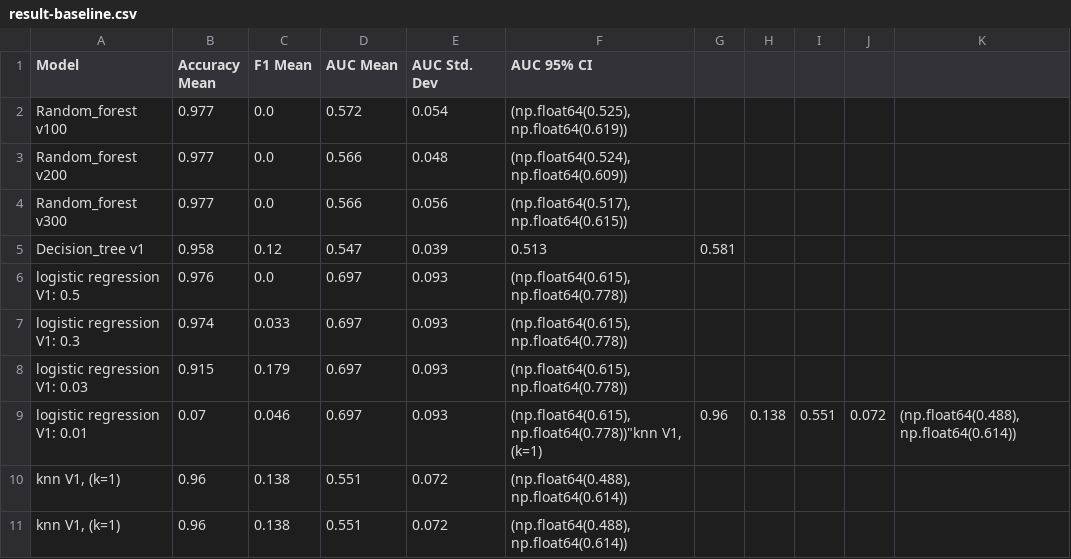
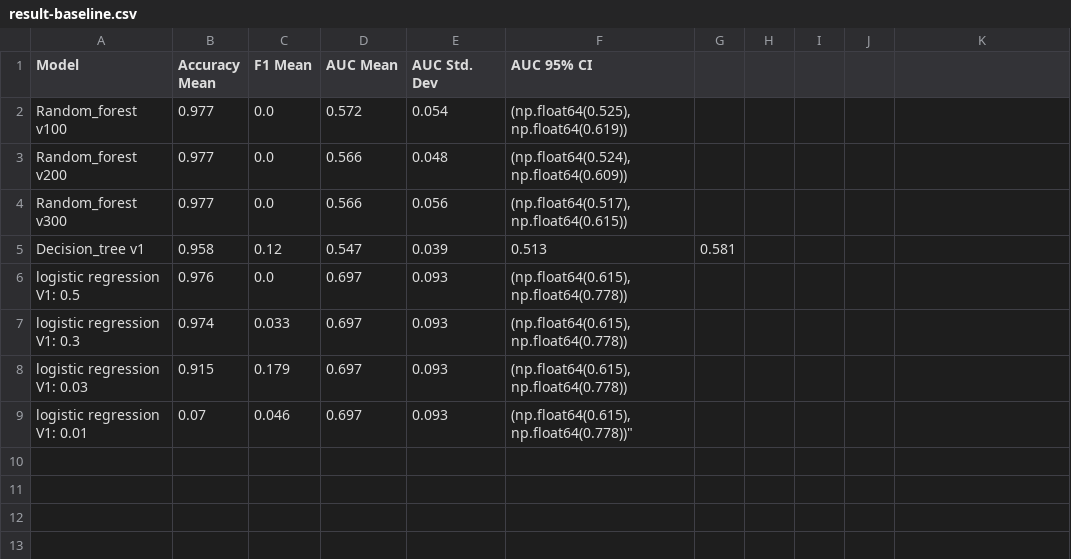
Before and after one commit to Damianmdcf/2025-FYP-Final-groupA, a CSV file: data/result-baseline.csv, drawn as a sheet.

```diff
--- a/data/result-baseline.csv
+++ b/data/result-baseline.csv
@@ -8,4 +8,3 @@ logistic regression V1: 0.3,0.974,0.033,0.697,0.093,"(np.float64(0.615), np.floa
 logistic regression V1: 0.03,0.915,0.179,0.697,0.093,"(np.float64(0.615), np.float64(0.778))"
-logistic regression V1: 0.01,0.07,0.046,0.697,0.093,"(np.float64(0.615), np.float64(0.778))""knn V1, (k=1)",0.96,0.138,0.551,0.072,"(np.float64(0.488), np.float64(0.614))"
-"knn V1, (k=1)",0.96,0.138,0.551,0.072,"(np.float64(0.488), np.float64(0.614))"
-  "knn V1, (k=1)",0.96,0.138,0.551,0.072,"(np.float64(0.488), np.float64(0.614))"
+logistic regression V1: 0.01,0.07,0.046,0.697,0.093,"(np.float64(0.615), np.float64(0.778))""
+
```
